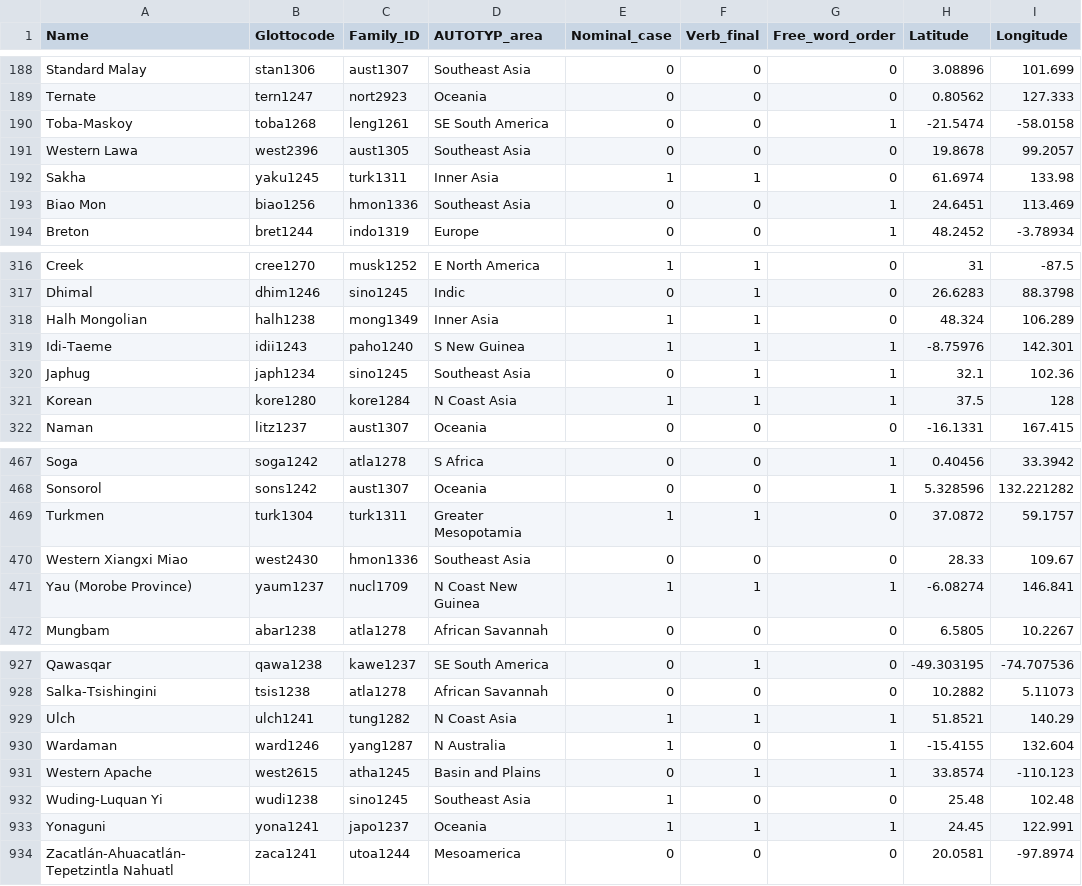
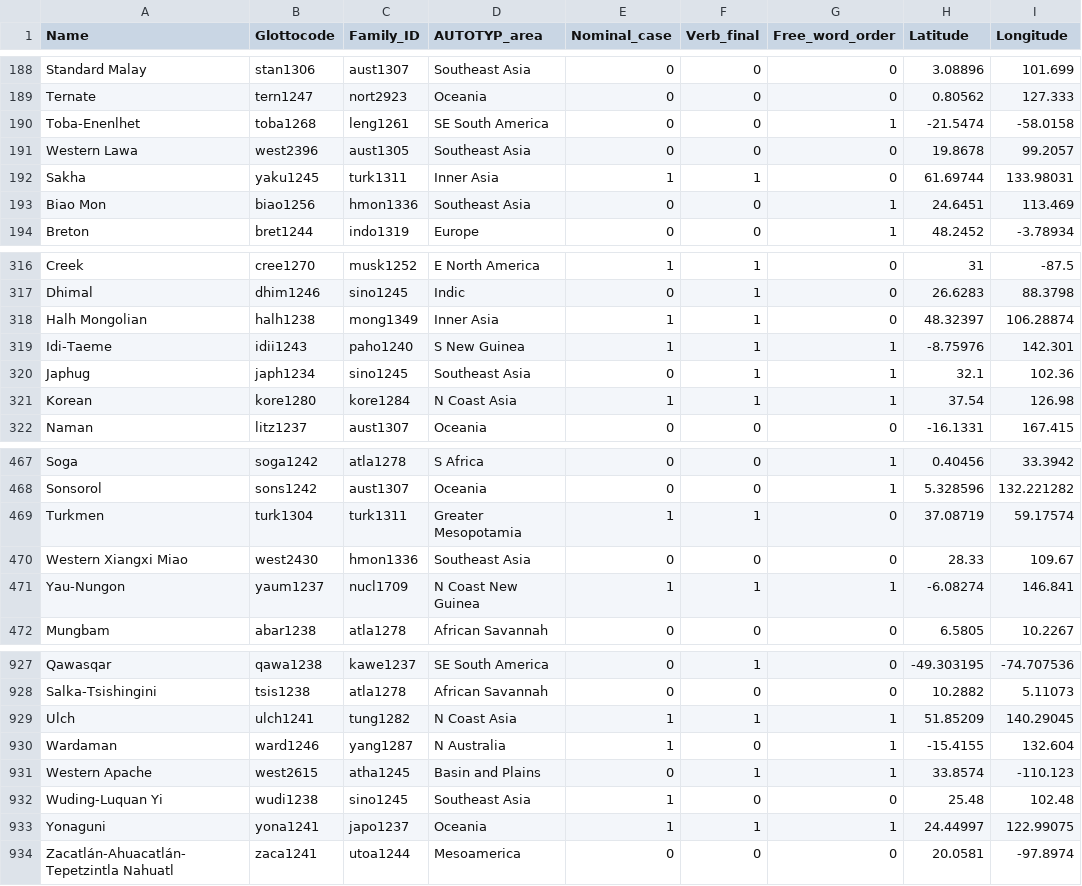
Before and after one commit to OlenaShcherbakova/Case_and_Word_Order, a CSV file: output/Languages_Appendix.csv, drawn as a sheet; only a part is shown, gaps mark what is left out; the diff covers the shown part only.

Commit message:
Update Languages_Appendix.csv

```diff
--- a/output/Languages_Appendix.csv
+++ b/output/Languages_Appendix.csv
@@ -189,5 +189,5 @@
 "Ternate","tern1247","nort2923","Oceania","0","0","0",0.80562,127.333
-"Toba-Maskoy","toba1268","leng1261","SE South America","0","0","1",-21.5474,-58.0158
+"Toba-Enenlhet","toba1268","leng1261","SE South America","0","0","1",-21.5474,-58.0158
 "Western Lawa","west2396","aust1305","Southeast Asia","0","0","0",19.8678,99.2057
-"Sakha","yaku1245","turk1311","Inner Asia","1","1","0",61.6974,133.98
+"Sakha","yaku1245","turk1311","Inner Asia","1","1","0",61.69744,133.98031
 "Biao Mon","biao1256","hmon1336","Southeast Asia","0","0","1",24.6451,113.469
@@ -317,6 +317,6 @@
 "Dhimal","dhim1246","sino1245","Indic","0","1","0",26.6283,88.3798
-"Halh Mongolian","halh1238","mong1349","Inner Asia","1","1","0",48.324,106.289
+"Halh Mongolian","halh1238","mong1349","Inner Asia","1","1","0",48.32397,106.28874
 "Idi-Taeme","idii1243","paho1240","S New Guinea","1","1","1",-8.75976,142.301
 "Japhug","japh1234","sino1245","Southeast Asia","0","1","1",32.1,102.36
-"Korean","kore1280","kore1284","N Coast Asia","1","1","1",37.5,128
+"Korean","kore1280","kore1284","N Coast Asia","1","1","1",37.54,126.98
 "Naman","litz1237","aust1307","Oceania","0","0","0",-16.1331,167.415
@@ -468,5 +468,5 @@
 "Sonsorol","sons1242","aust1307","Oceania","0","0","1",5.328596,132.221282
-"Turkmen","turk1304","turk1311","Greater Mesopotamia","1","1","0",37.0872,59.1757
+"Turkmen","turk1304","turk1311","Greater Mesopotamia","1","1","0",37.08719,59.17574
 "Western Xiangxi Miao","west2430","hmon1336","Southeast Asia","0","0","0",28.33,109.67
-"Yau (Morobe Province)","yaum1237","nucl1709","N Coast New Guinea","1","1","1",-6.08274,146.841
+"Yau-Nungon","yaum1237","nucl1709","N Coast New Guinea","1","1","1",-6.08274,146.841
 "Mungbam","abar1238","atla1278","African Savannah","0","0","0",6.5805,10.2267
@@ -928,3 +928,3 @@
 "Salka-Tsishingini","tsis1238","atla1278","African Savannah","0","0","0",10.2882,5.11073
-"Ulch","ulch1241","tung1282","N Coast Asia","1","1","1",51.8521,140.29
+"Ulch","ulch1241","tung1282","N Coast Asia","1","1","1",51.85209,140.29045
 "Wardaman","ward1246","yang1287","N Australia","1","0","1",-15.4155,132.604
@@ -932,3 +932,3 @@
 "Wuding-Luquan Yi","wudi1238","sino1245","Southeast Asia","1","0","0",25.48,102.48
-"Yonaguni","yona1241","japo1237","Oceania","1","1","1",24.45,122.991
+"Yonaguni","yona1241","japo1237","Oceania","1","1","1",24.44997,122.99075
 "Zacatlán-Ahuacatlán-Tepetzintla Nahuatl","zaca1241","utoa1244","Mesoamerica","0","0","0",20.0581,-97.8974
```
Also changed, not shown: 35 edited cells elsewhere in this file.
